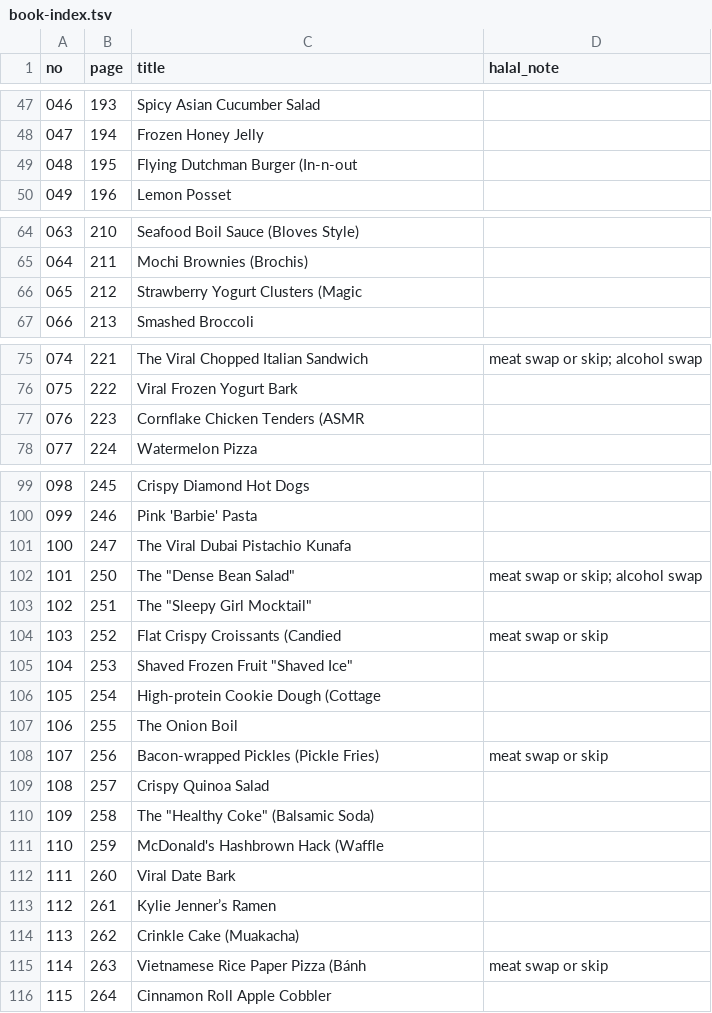
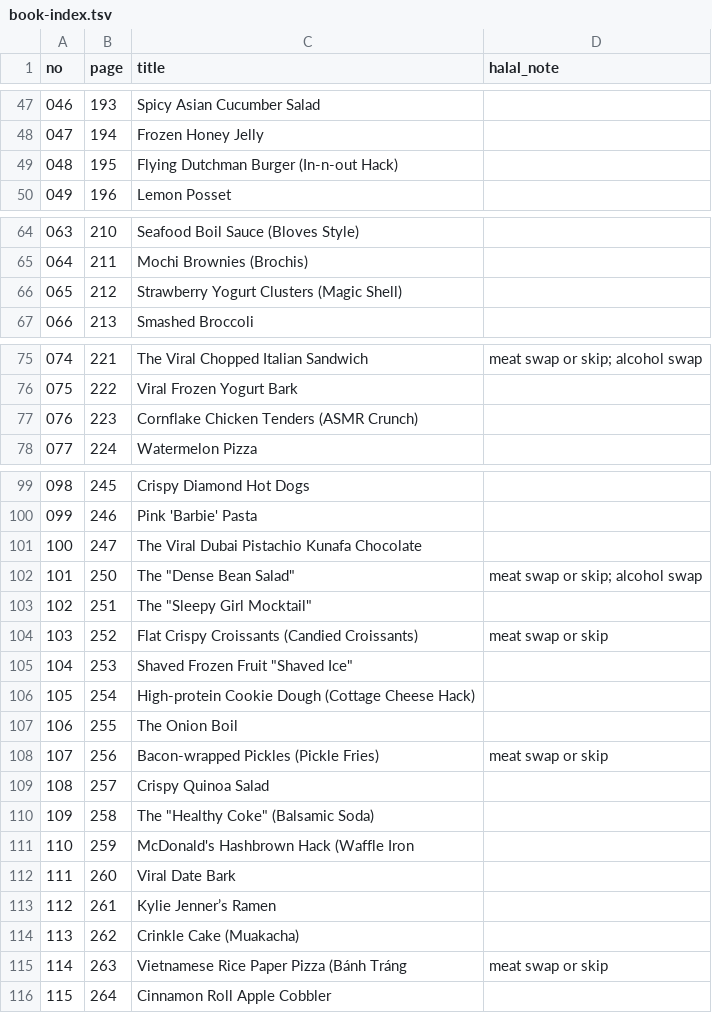
Before and after one commit to procalim/procalim.github.io, a TSV file: content-studio/idea-lab/book-index.tsv, drawn as a sheet; only a part is shown, gaps mark what is left out; the diff covers the shown part only.

```diff
--- a/content-studio/idea-lab/book-index.tsv
+++ b/content-studio/idea-lab/book-index.tsv
@@ -48,3 +48,3 @@ no	page	title	halal_note
 047	194	Frozen Honey Jelly	
-048	195	Flying Dutchman Burger (In-n-out	
+048	195	Flying Dutchman Burger (In-n-out Hack)	
 049	196	Lemon Posset	
@@ -65,3 +65,3 @@ no	page	title	halal_note
 064	211	Mochi Brownies (Brochis)	
-065	212	Strawberry Yogurt Clusters (Magic	
+065	212	Strawberry Yogurt Clusters (Magic Shell)	
 066	213	Smashed Broccoli	
@@ -76,3 +76,3 @@ no	page	title	halal_note
 075	222	Viral Frozen Yogurt Bark	
-076	223	Cornflake Chicken Tenders (ASMR	
+076	223	Cornflake Chicken Tenders (ASMR Crunch)	
 077	224	Watermelon Pizza	
@@ -100,8 +100,8 @@ no	page	title	halal_note
 099	246	Pink 'Barbie' Pasta	
-100	247	The Viral Dubai Pistachio Kunafa	
+100	247	The Viral Dubai Pistachio Kunafa Chocolate	
 101	250	The "Dense Bean Salad"	meat swap or skip; alcohol swap
 102	251	The "Sleepy Girl Mocktail"	
-103	252	Flat Crispy Croissants (Candied	meat swap or skip
+103	252	Flat Crispy Croissants (Candied Croissants)	meat swap or skip
 104	253	Shaved Frozen Fruit "Shaved Ice"	
-105	254	High-protein Cookie Dough (Cottage	
+105	254	High-protein Cookie Dough (Cottage Cheese Hack)	
 106	255	The Onion Boil	
@@ -110,3 +110,3 @@ no	page	title	halal_note
 109	258	The "Healthy Coke" (Balsamic Soda)	
-110	259	McDonald's Hashbrown Hack (Waffle	
+110	259	McDonald's Hashbrown Hack (Waffle Iron	
 111	260	Viral Date Bark	
@@ -114,3 +114,3 @@ no	page	title	halal_note
 113	262	Crinkle Cake (Muakacha)	
-114	263	Vietnamese Rice Paper Pizza (Bánh	meat swap or skip
+114	263	Vietnamese Rice Paper Pizza (Bánh Tráng	meat swap or skip
 115	264	Cinnamon Roll Apple Cobbler	
```
Also changed, not shown: 14 edited cells elsewhere in this file, 6 other files.
